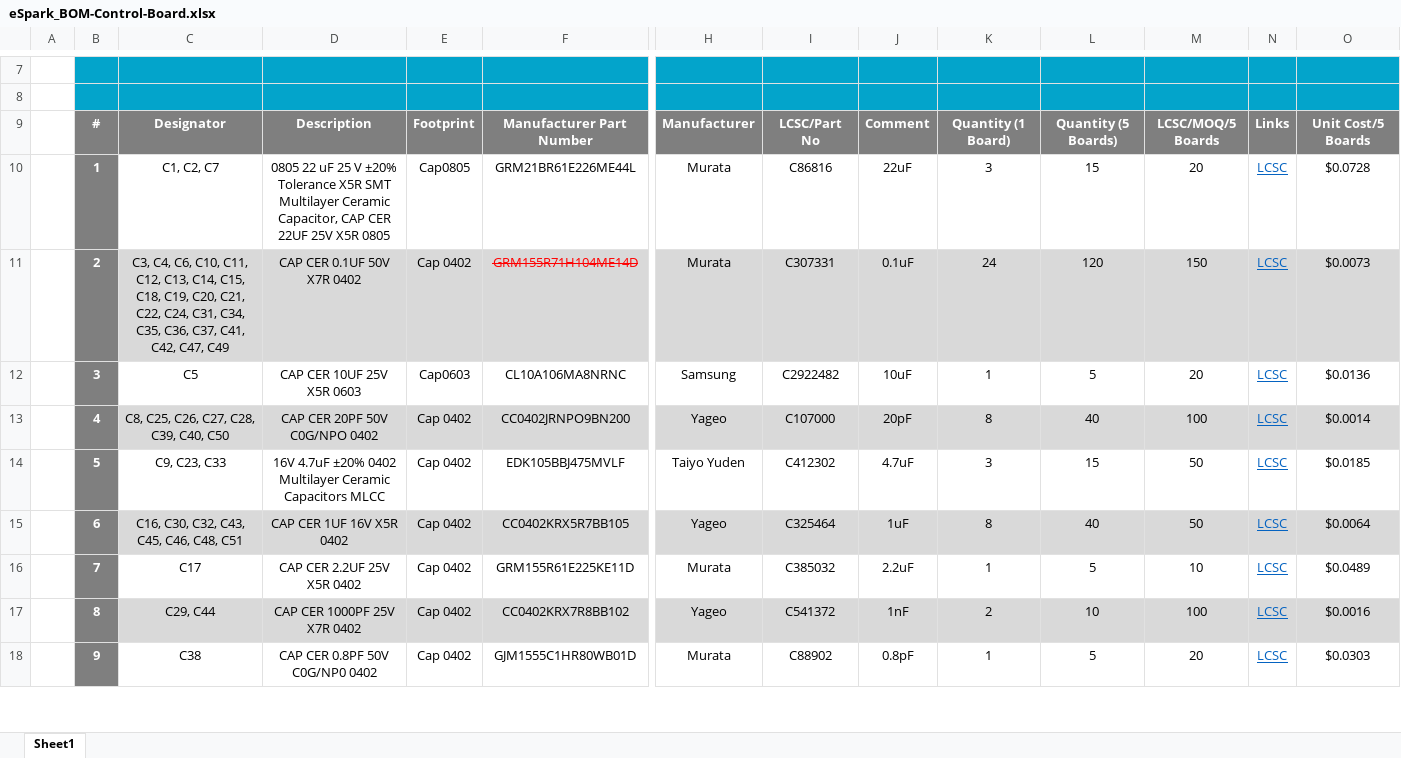
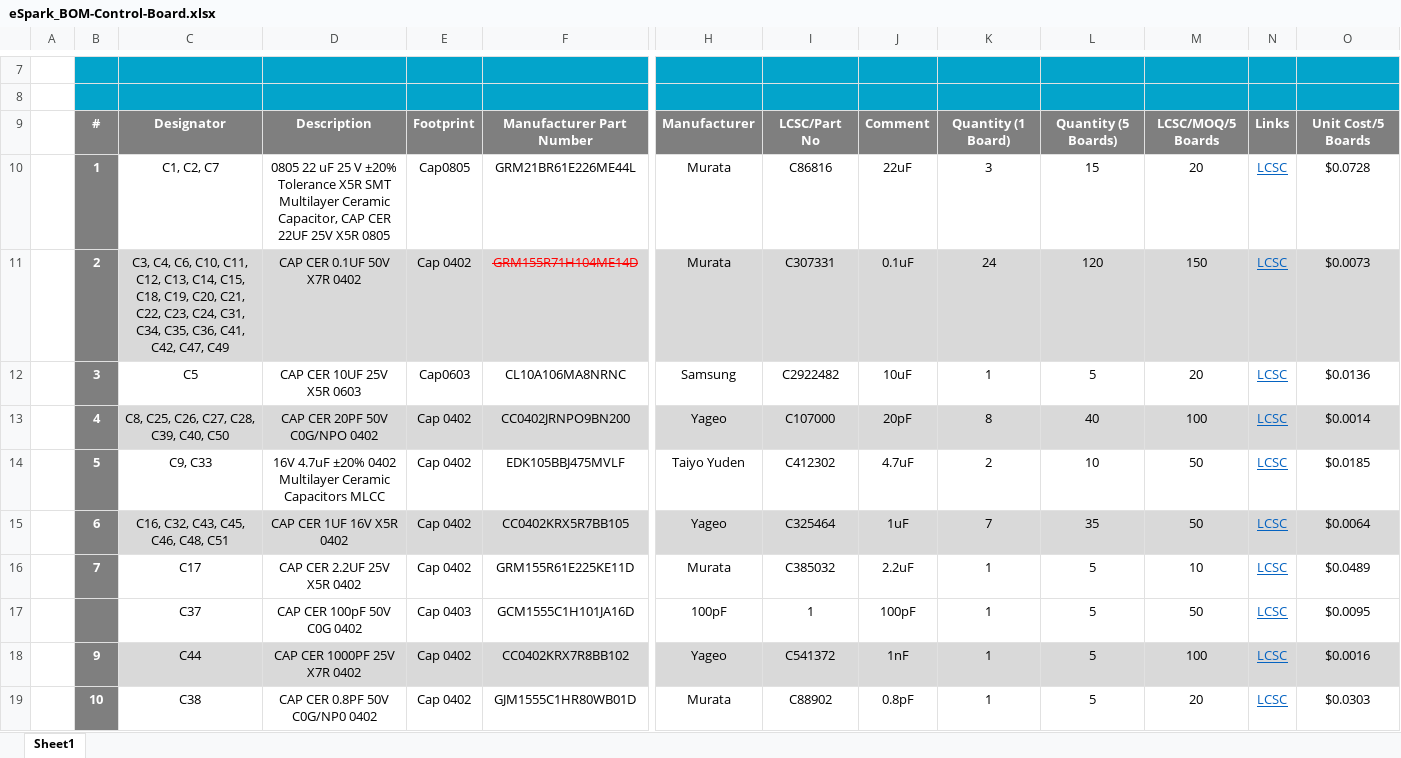
Before and after one commit to eSpark-Backup/manar-harake-s-e-m-g-device, an Excel workbook: Deliverables/BOM/Control-Board/eSpark_BOM-Control-Board.xlsx, sheet Sheet1, drawn as a sheet; only a part is shown, gaps mark what is left out; values as stored, in another font and other column widths than the file's, no borders; charts and pictures not drawn; addresses are those after the commit; rows hold the shown columns only; the diff covers the shown part only; the diff names each change by its address in the sheet, - before the commit and + after, or states it on an @@ line.

Commit message:
Control board Client and eSpark board completed. #70

```diff
--- a/Deliverables/BOM/Control-Board/eSpark_BOM-Control-Board.xlsx (sheet Sheet1)
+++ b/Deliverables/BOM/Control-Board/eSpark_BOM-Control-Board.xlsx (sheet Sheet1)
-C11: …C21, C22, C24, C31, C34, C35, C36, C37, C41, C42,…
+C11: …C21, C22, C23, C24, C31, C34, C35, C36, C41, C42,…
-C14: C9, C23, C33
+C14: C9, C33
-K14: 3
+K14: 2
-L14: 15
+L14: 10
-C15: C16, C30, C32, C43, C45, C46, C48, C51
+C15: C16, C32, C43, C45, C46, C48, C51
-K15: 8
+K15: 7
-L15: 40
+L15: 35
+row 17:  |  | C37 | CAP CER 100pF 50V C0G 0402 | Cap 0403 | GCM1555C1H101JA16D | 100pF | 1 | 100pF | 1 | 5 | 50 | LCSC | $0.0095
-B18: 8
+B18: 9
-C18: C29, C44
+C18: C44
-K18: 2
+K18: 1
-L18: 10
+L18: 5
-B19: 9
+B19: 10
```
Also changed, not shown: 2 removed rows and 33 edited cells elsewhere in this sheet, formulas that keep their value, 3 other files.
